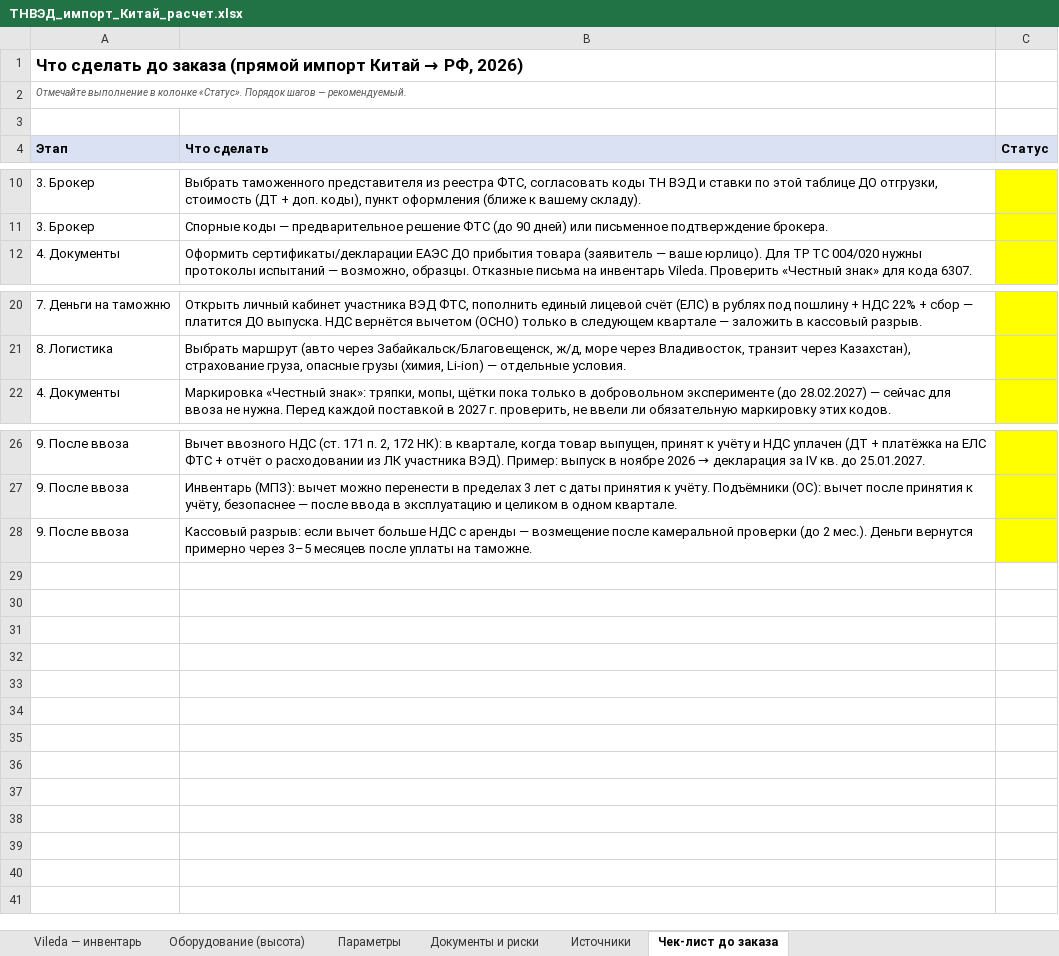
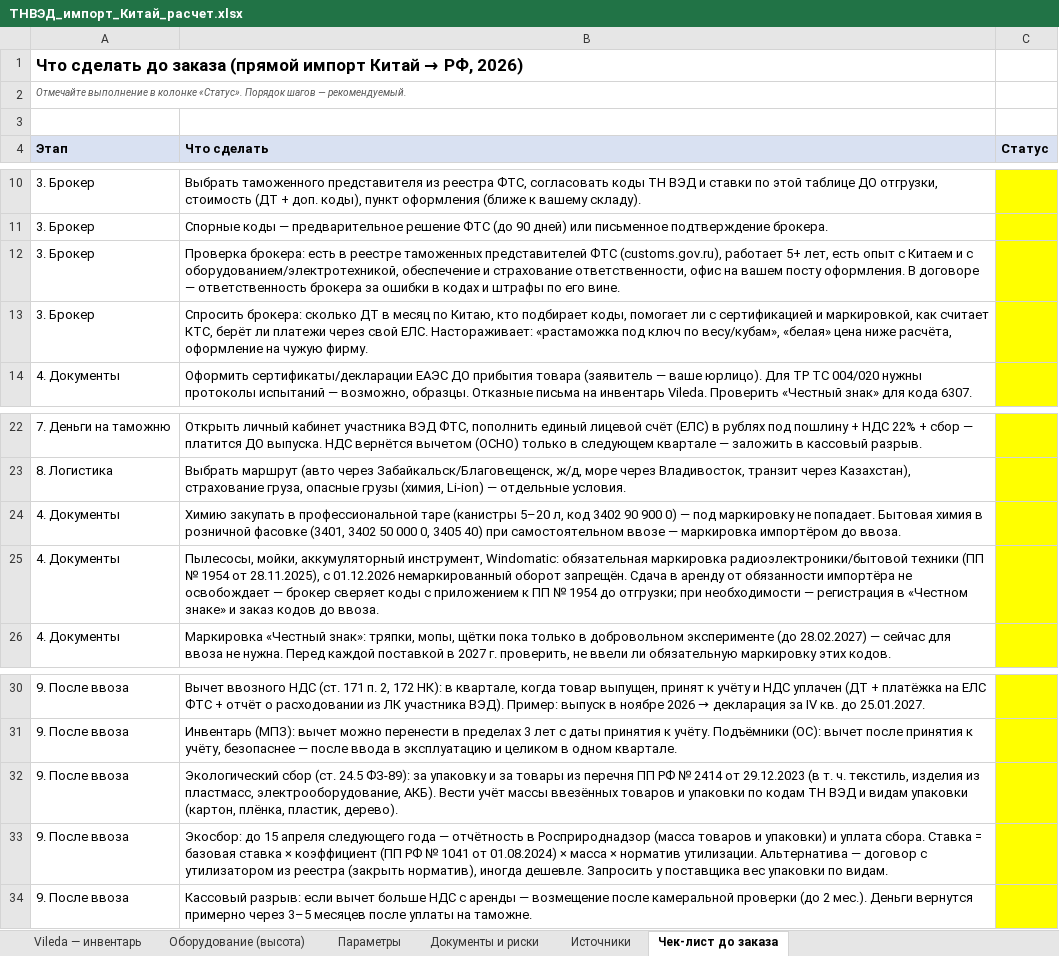
Before and after one commit to alenka260209-sketch/Elena-Clod, an Excel workbook: import-china/ТНВЭД_импорт_Китай_расчет.xlsx, sheet Чек-лист до заказа, drawn as a sheet; only a part is shown, gaps mark what is left out; values as stored, in another font and other column widths than the file's, no borders; the diff names each change by its address in the sheet, - before the commit and + after, or states it on an @@ line.

```diff
--- a/import-china/ТНВЭД_импорт_Китай_расчет.xlsx (sheet Чек-лист до заказа)
+++ b/import-china/ТНВЭД_импорт_Китай_расчет.xlsx (sheet Чек-лист до заказа)
+row 12: 3. Брокер | Проверка брокера: есть в реестре таможенных представителей ФТС (customs.gov.ru), работает 5+ лет, есть опыт с Китаем и с оборудованием/электротехникой, обеспечение и страхование ответственности, офис на вашем посту оформления. В договоре — ответственность брокера за ошибки в кодах и штрафы по его вине.
+row 13: 3. Брокер | Спросить брокера: сколько ДТ в месяц по Китаю, кто подбирает коды, помогает ли с сертификацией и маркировкой, как считает КТС, берёт ли платежи через свой ЕЛС. Настораживает: «растаможка под ключ по весу/кубам», «белая» цена ниже расчёта, оформление на чужую фирму.
+row 24: 4. Документы | Химию закупать в профессиональной таре (канистры 5–20 л, код 3402 90 900 0) — под маркировку не попадает. Бытовая химия в розничной фасовке (3401, 3402 50 000 0, 3405 40) при самостоятельном ввозе — маркировка импортёром до ввоза.
+row 25: 4. Документы | Пылесосы, мойки, аккумуляторный инструмент, Windomatic: обязательная маркировка радиоэлектроники/бытовой техники (ПП № 1954 от 28.11.2025), с 01.12.2026 немаркированный оборот запрещён. Сдача в аренду от обязанности импортёра не освобождает — брокер сверяет коды с приложением к ПП № 1954 до отгрузки; при необходимости — регистрация в «Честном знаке» и заказ кодов до ввоза.
+row 32: 9. После ввоза | Экологический сбор (ст. 24.5 ФЗ-89): за упаковку и за товары из перечня ПП РФ № 2414 от 29.12.2023 (в т. ч. текстиль, изделия из пластмасс, электрооборудование, АКБ). Вести учёт массы ввезённых товаров и упаковки по кодам ТН ВЭД и видам упаковки (картон, плёнка, пластик, дерево).
+row 33: 9. После ввоза | Экосбор: до 15 апреля следующего года — отчётность в Росприроднадзор (масса товаров и упаковки) и уплата сбора. Ставка = базовая ставка × коэффициент (ПП РФ № 1041 от 01.08.2024) × масса × норматив утилизации. Альтернатива — договор с утилизатором из реестра (закрыть норматив), иногда дешевле. Запросить у поставщика вес упаковки по видам.
```
Also changed, not shown: 1 other file.
